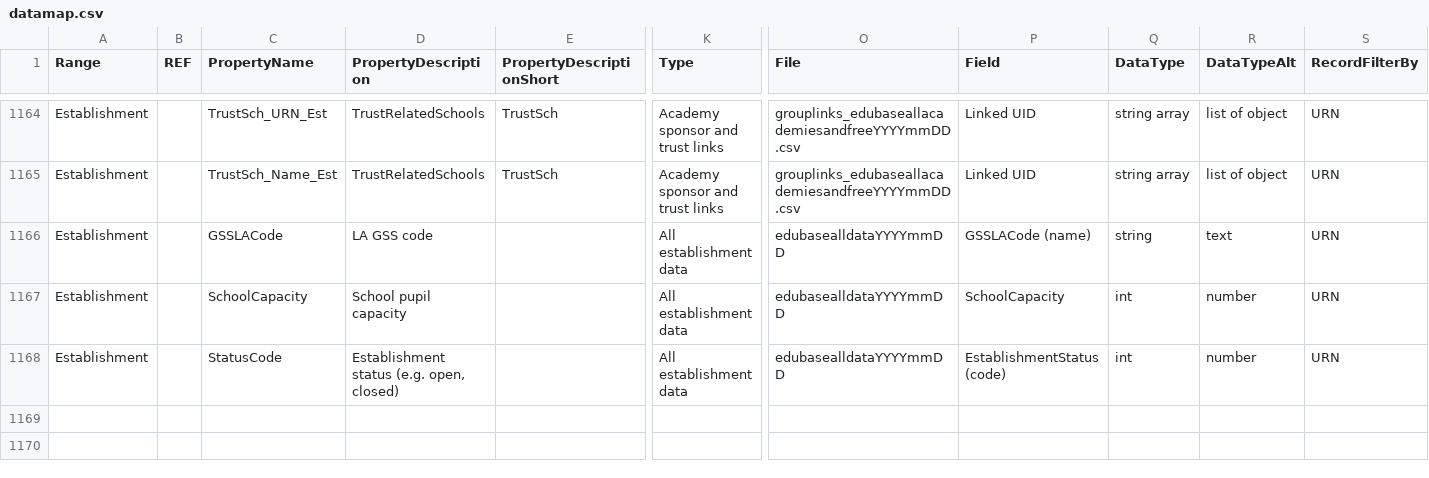
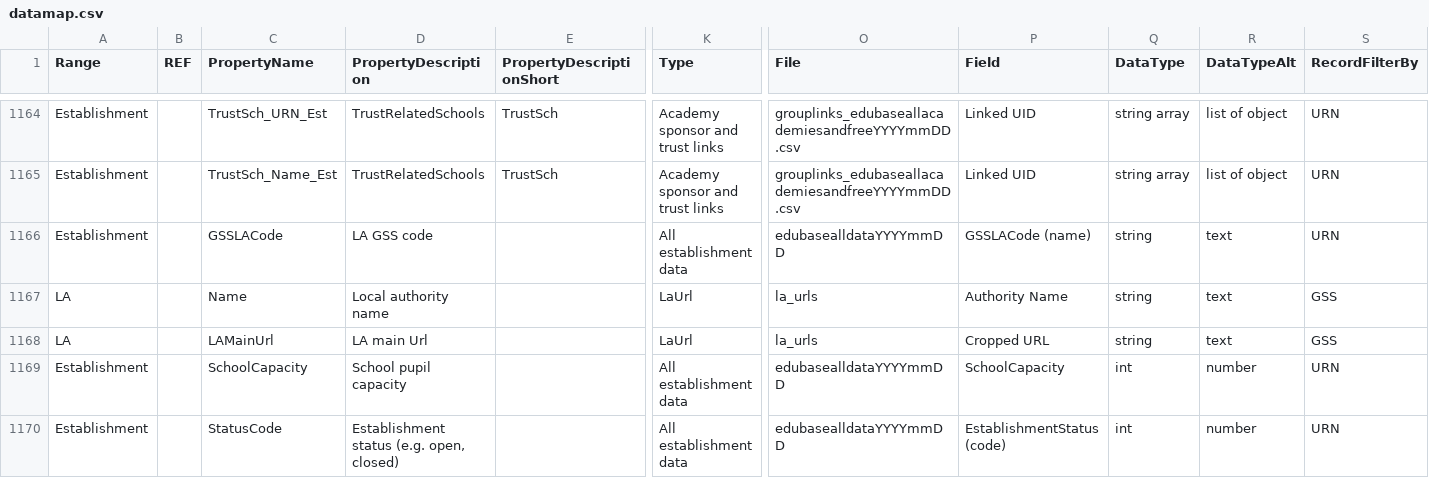
Before and after one commit to DFE-Digital/sap-public, a CSV file: SAPData/DataMap/datamap.csv, drawn as a sheet; only a part is shown, gaps mark what is left out; rows hold the shown columns only; the diff names each change by its address in the sheet, - before the commit and + after, or states it on an @@ line.

Commit message:
add la_urls file to data pipeline to create a DB table and view

```diff
--- a/SAPData/DataMap/datamap.csv
+++ b/SAPData/DataMap/datamap.csv
+row 1167: LA |  | Name | Local authority name |  | LaUrl | la_urls | Authority Name | string | text | GSS
+row 1168: LA |  | LAMainUrl | LA main Url |  | LaUrl | la_urls | Cropped URL | string | text | GSS
```
Also changed, not shown: 2 other files.
